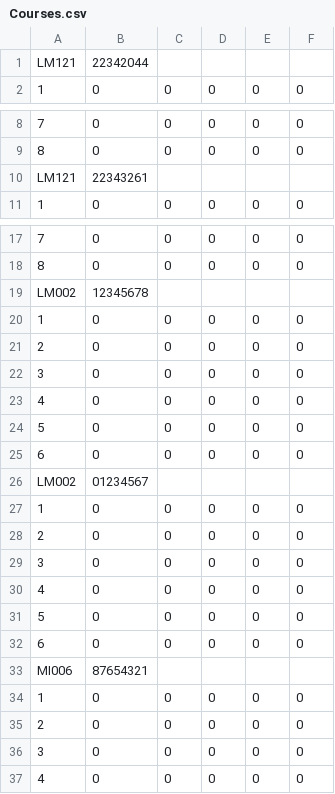
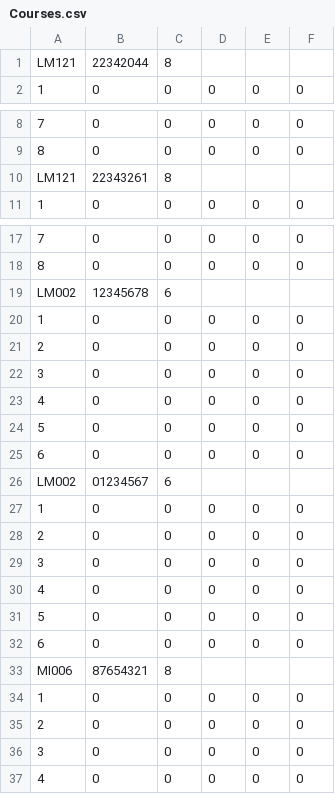
Before and after one commit to Kyle-R-H/CS4013-Project, a CSV file: cs4013_project/src/main/resources/application/Courses.csv, drawn as a sheet; only a part is shown, gaps mark what is left out; the diff covers the shown part only.

Commit message:
edit csv (test)

```diff
--- a/cs4013_project/src/main/resources/application/Courses.csv
+++ b/cs4013_project/src/main/resources/application/Courses.csv
@@ -1,2 +1,2 @@
-LM121,22342044
+LM121,22342044,8,,,
 1,0,0,0,0,0
@@ -9,3 +9,3 @@ LM121,22342044
 8,0,0,0,0,0
-LM121,22343261
+LM121,22343261,8,,,
 1,0,0,0,0,0
@@ -18,3 +18,3 @@ LM121,22343261
 8,0,0,0,0,0
-LM002,12345678
+LM002,12345678,6,,,
 1,0,0,0,0,0
@@ -25,3 +25,3 @@ LM002,12345678
 6,0,0,0,0,0
-LM002,01234567
+LM002,01234567,6,,,
 1,0,0,0,0,0
@@ -32,3 +32,3 @@ LM002,01234567
 6,0,0,0,0,0
-MI006,87654321
+MI006,87654321,8,,,
 1,0,0,0,0,0
```
Also changed, not shown: 1 edited cell elsewhere in this file.
